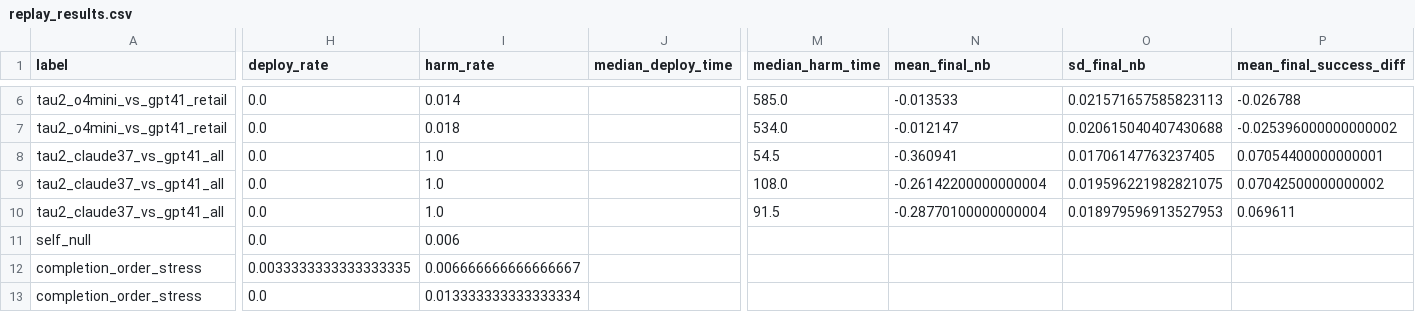
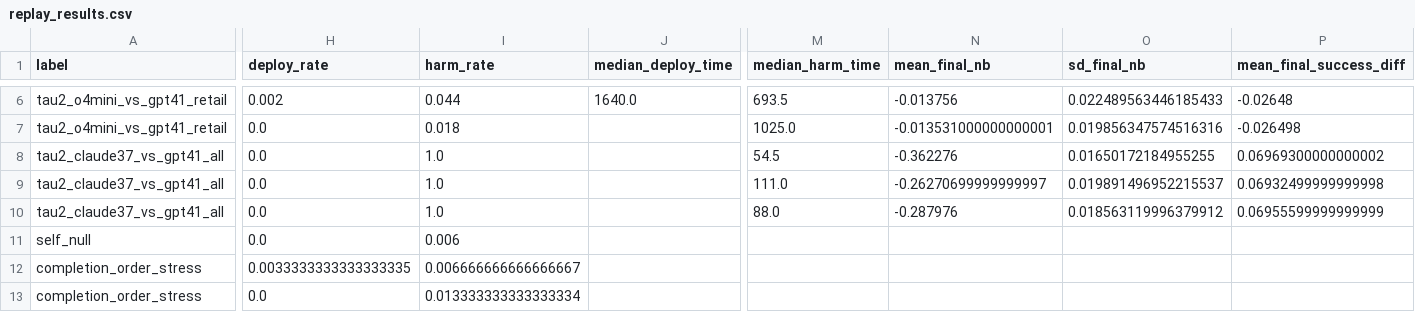
Before and after one commit to ykzeng-yale/ICLR-WinRatioAgentEval, a CSV file: results/replay/replay_results.csv, drawn as a sheet; only a part is shown, gaps mark what is left out; the diff covers the shown part only; the diff names each change by its address in the sheet, - before the commit and + after, or states it on an @@ line.

```diff
--- a/results/replay/replay_results.csv
+++ b/results/replay/replay_results.csv
-H6 (deploy_rate): 0.0
+H6 (deploy_rate): 0.002
-I6 (harm_rate): 0.014
+I6 (harm_rate): 0.044
-J6 (median_deploy_time): (empty)
+J6 (median_deploy_time): 1640.0
-M6 (median_harm_time): 585.0
+M6 (median_harm_time): 693.5
-N6 (mean_final_nb): -0.013533
+N6 (mean_final_nb): -0.013756
-O6 (sd_final_nb): 0.021571657585823113
+O6 (sd_final_nb): 0.022489563446185433
-P6 (mean_final_success_diff): -0.026788
+P6 (mean_final_success_diff): -0.02648
-M7 (median_harm_time): 534.0
+M7 (median_harm_time): 1025.0
-N7 (mean_final_nb): -0.012147
+N7 (mean_final_nb): -0.013531000000000001
-O7 (sd_final_nb): 0.020615040407430688
+O7 (sd_final_nb): 0.019856347574516316
-P7 (mean_final_success_diff): -0.025396000000000002
+P7 (mean_final_success_diff): -0.026498
-N8 (mean_final_nb): -0.360941
+N8 (mean_final_nb): -0.362276
-O8 (sd_final_nb): 0.01706147763237405
+O8 (sd_final_nb): 0.01650172184955255
-P8 (mean_final_success_diff): 0.07054400000000001
+P8 (mean_final_success_diff): 0.06969300000000002
-M9 (median_harm_time): 108.0
+M9 (median_harm_time): 111.0
-N9 (mean_final_nb): -0.26142200000000004
+N9 (mean_final_nb): -0.26270699999999997
-O9 (sd_final_nb): 0.019596221982821075
+O9 (sd_final_nb): 0.019891496952215537
-P9 (mean_final_success_diff): 0.07042500000000002
+P9 (mean_final_success_diff): 0.06932499999999998
-M10 (median_harm_time): 91.5
+M10 (median_harm_time): 88.0
-N10 (mean_final_nb): -0.28770100000000004
+N10 (mean_final_nb): -0.287976
-O10 (sd_final_nb): 0.018979596913527953
+O10 (sd_final_nb): 0.018563119996379912
-P10 (mean_final_success_diff): 0.069611
+P10 (mean_final_success_diff): 0.06955599999999999
```
Also changed, not shown: 31 edited cells elsewhere in this file, results/benchmarks/decision_matrix.csv, results/replay/example_stream_cs.csv, 23 other files.
